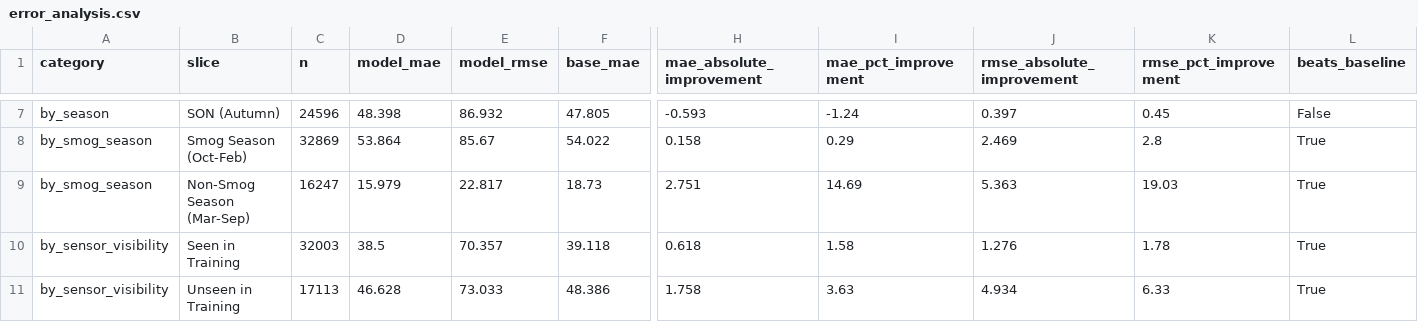
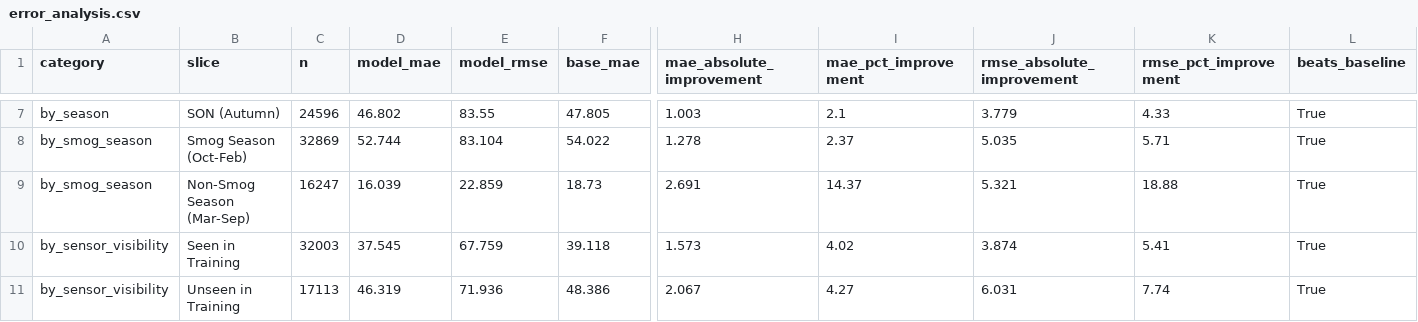
Before and after one commit to Ali-HF/HackInsight, a CSV file: artifacts/reports/error_analysis.csv, drawn as a sheet; only a part is shown, gaps mark what is left out; the diff covers the shown part only; the diff names each change by its address in the sheet, - before the commit and + after, or states it on an @@ line.

```diff
--- a/artifacts/reports/error_analysis.csv
+++ b/artifacts/reports/error_analysis.csv
-D7 (model_mae): 48.398
+D7 (model_mae): 46.802
-E7 (model_rmse): 86.932
+E7 (model_rmse): 83.55
-H7 (mae_absolute_improvement): -0.593
+H7 (mae_absolute_improvement): 1.003
-I7 (mae_pct_improvement): -1.24
+I7 (mae_pct_improvement): 2.1
-J7 (rmse_absolute_improvement): 0.397
+J7 (rmse_absolute_improvement): 3.779
-K7 (rmse_pct_improvement): 0.45
+K7 (rmse_pct_improvement): 4.33
-L7 (beats_baseline): False
+L7 (beats_baseline): True
-D8 (model_mae): 53.864
+D8 (model_mae): 52.744
-E8 (model_rmse): 85.67
+E8 (model_rmse): 83.104
-H8 (mae_absolute_improvement): 0.158
+H8 (mae_absolute_improvement): 1.278
-I8 (mae_pct_improvement): 0.29
+I8 (mae_pct_improvement): 2.37
-J8 (rmse_absolute_improvement): 2.469
+J8 (rmse_absolute_improvement): 5.035
-K8 (rmse_pct_improvement): 2.8
+K8 (rmse_pct_improvement): 5.71
-D9 (model_mae): 15.979
+D9 (model_mae): 16.039
-E9 (model_rmse): 22.817
+E9 (model_rmse): 22.859
-H9 (mae_absolute_improvement): 2.751
+H9 (mae_absolute_improvement): 2.691
-I9 (mae_pct_improvement): 14.69
+I9 (mae_pct_improvement): 14.37
-J9 (rmse_absolute_improvement): 5.363
+J9 (rmse_absolute_improvement): 5.321
-K9 (rmse_pct_improvement): 19.03
+K9 (rmse_pct_improvement): 18.88
-D10 (model_mae): 38.5
+D10 (model_mae): 37.545
-E10 (model_rmse): 70.357
+E10 (model_rmse): 67.759
-H10 (mae_absolute_improvement): 0.618
+H10 (mae_absolute_improvement): 1.573
-I10 (mae_pct_improvement): 1.58
+I10 (mae_pct_improvement): 4.02
-J10 (rmse_absolute_improvement): 1.276
+J10 (rmse_absolute_improvement): 3.874
-K10 (rmse_pct_improvement): 1.78
+K10 (rmse_pct_improvement): 5.41
-D11 (model_mae): 46.628
+D11 (model_mae): 46.319
-E11 (model_rmse): 73.033
+E11 (model_rmse): 71.936
-H11 (mae_absolute_improvement): 1.758
+H11 (mae_absolute_improvement): 2.067
-I11 (mae_pct_improvement): 3.63
+I11 (mae_pct_improvement): 4.27
-J11 (rmse_absolute_improvement): 4.934
+J11 (rmse_absolute_improvement): 6.031
-K11 (rmse_pct_improvement): 6.33
+K11 (rmse_pct_improvement): 7.74
```
Also changed, not shown: 55 edited cells elsewhere in this file, 11 other files.
